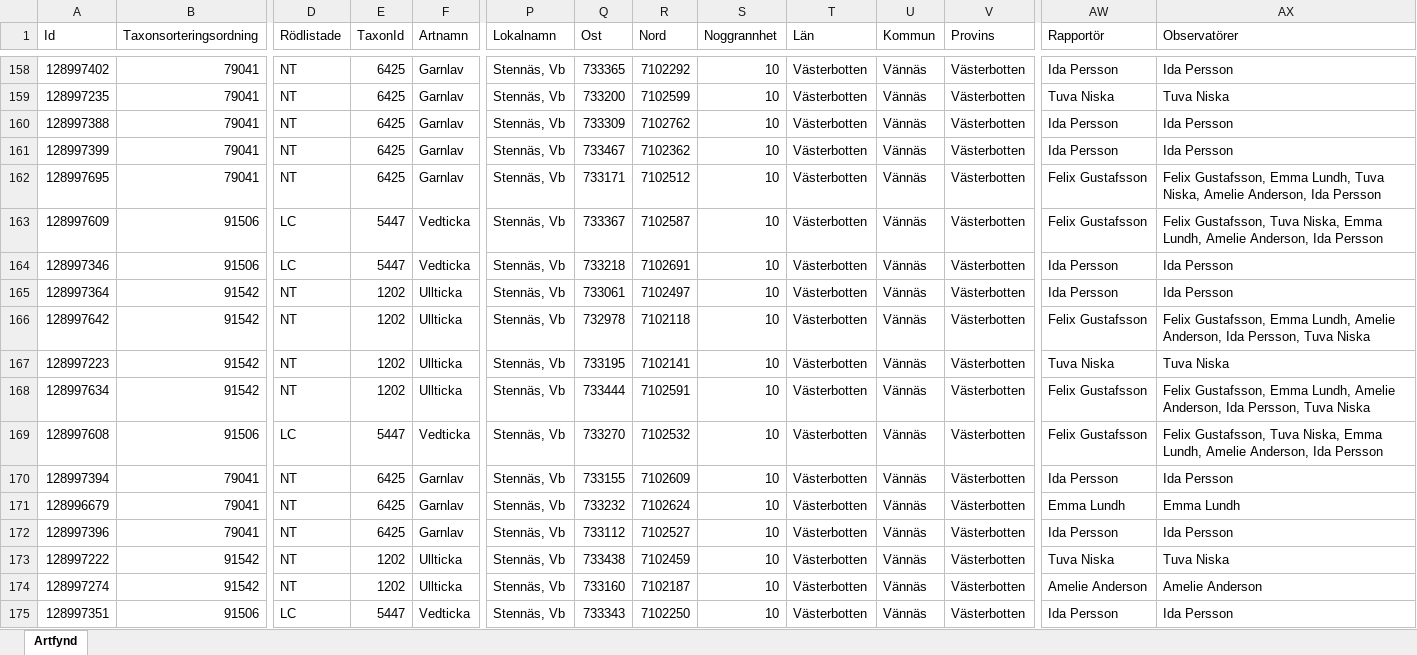
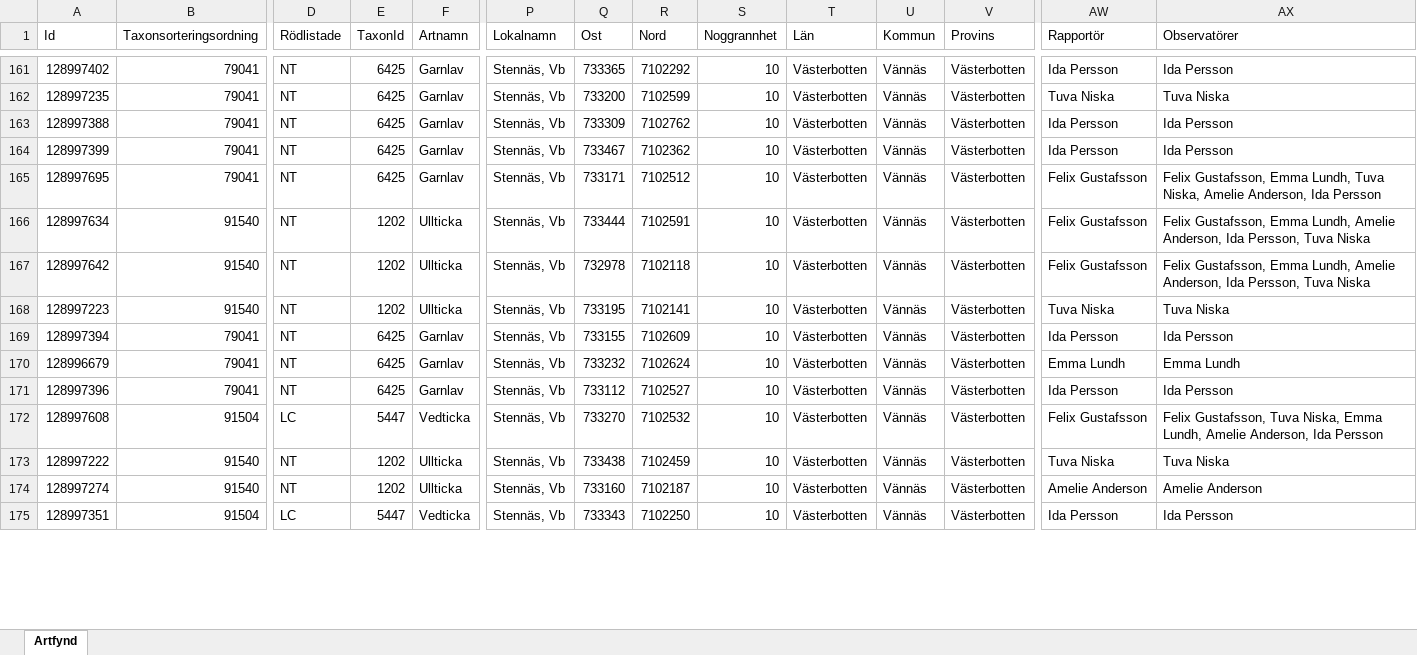
Before and after one commit to klasma/Logging_2460, an Excel workbook: artfynd/A 36333-2025 artfynd.xlsx, sheet Artfynd, drawn as a sheet; only a part is shown, gaps mark what is left out; values as stored, in another font and other column widths than the file's, no borders; removed rows and columns are numbered as before the commit, all else as after; rows hold the shown columns only; the diff covers the shown part only; the diff names each change by its address in the sheet, - before the commit and + after, or states it on an @@ line.

```diff
--- a/artfynd/A 36333-2025 artfynd.xlsx (sheet Artfynd)
+++ b/artfynd/A 36333-2025 artfynd.xlsx (sheet Artfynd)
-row 163: 128997609 | 91506 | LC | 5447 | Vedticka | Stennäs, Vb | 733367 | 7102587 | 10 | Västerbotten | Vännäs | Västerbotten | Felix Gustafsson | Felix Gustafsson, Tuva Niska, Emma Lundh, Amelie Anderson, Ida Persson
-row 164: 128997346 | 91506 | LC | 5447 | Vedticka | Stennäs, Vb | 733218 | 7102691 | 10 | Västerbotten | Vännäs | Västerbotten | Ida Persson | Ida Persson
-A166 (Id): 128997364
+A166 (Id): 128997634
-B166:B168 (Taxonsorteringsordning): 91542
+B166:B168 (Taxonsorteringsordning): 91540
-Q166 (Ost): 733061
+Q166 (Ost): 733444
-R166 (Nord): 7102497
+R166 (Nord): 7102591
-AW166 (Rapportör): Ida Persson
+AW166 (Rapportör): Felix Gustafsson
-AX166 (Observatörer): Ida Persson
+AX166 (Observatörer): Felix Gustafsson, Emma Lundh, Amelie Anderson, Ida Persson, Tuva Niska
-row 168: 128997634 | 91542 | NT | 1202 | Ullticka | Stennäs, Vb | 733444 | 7102591 | 10 | Västerbotten | Vännäs | Västerbotten | Felix Gustafsson | Felix Gustafsson, Emma Lundh, Amelie Anderson, Ida Persson, Tuva Niska
-row 169: 128997608 | 91506 | LC | 5447 | Vedticka | Stennäs, Vb | 733270 | 7102532 | 10 | Västerbotten | Vännäs | Västerbotten | Felix Gustafsson | Felix Gustafsson, Tuva Niska, Emma Lundh, Amelie Anderson, Ida Persson
+row 172: 128997608 | 91504 | LC | 5447 | Vedticka | Stennäs, Vb | 733270 | 7102532 | 10 | Västerbotten | Vännäs | Västerbotten | Felix Gustafsson | Felix Gustafsson, Tuva Niska, Emma Lundh, Amelie Anderson, Ida Persson
-B173:B174 (Taxonsorteringsordning): 91542
+B173:B174 (Taxonsorteringsordning): 91540
-B175 (Taxonsorteringsordning): 91506
+B175 (Taxonsorteringsordning): 91504
```
Also changed, not shown: 24 added rows, 21 removed rows, 4 moved rows and 78 edited cells elsewhere in this sheet, artfynd/A 19776-2025 artfynd.xlsx, artfynd/A 22648-2024 artfynd.xlsx, 46 other files.
